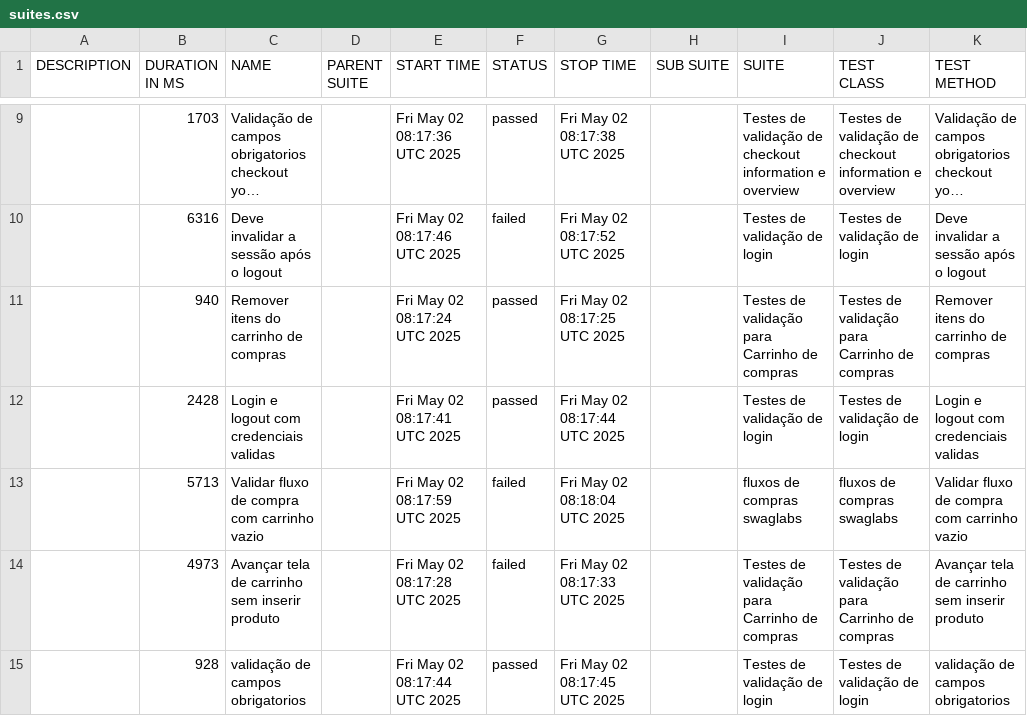
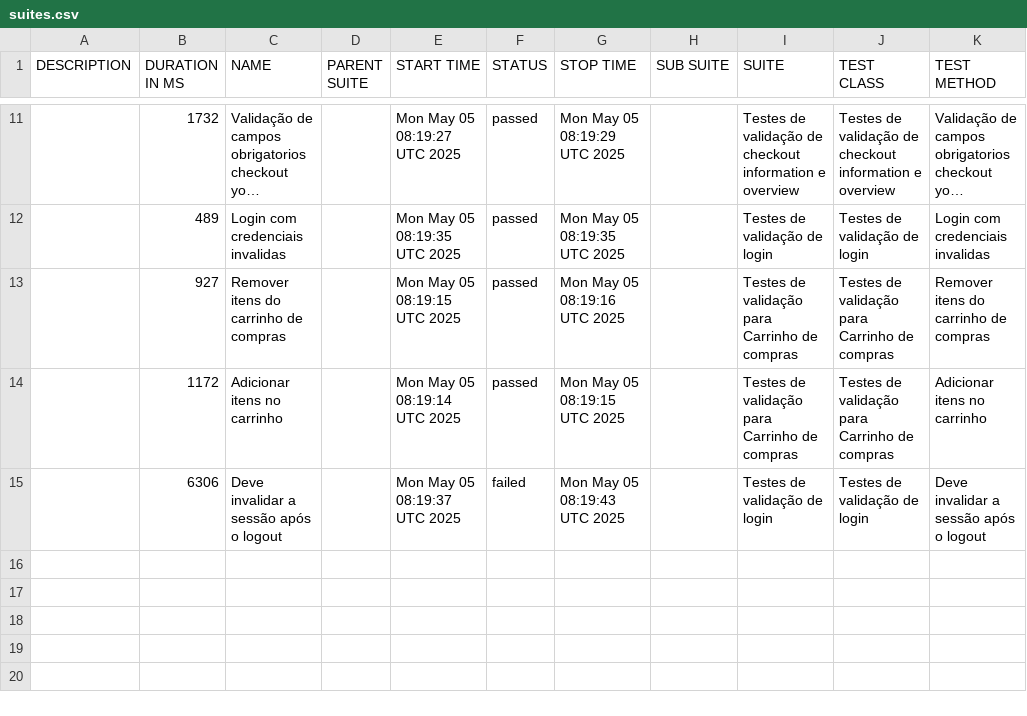
Before and after one commit to DiegoBBarbosa09/Automacao_swaglabs_cypress, a CSV file: data/suites.csv, drawn as a sheet; only a part is shown, gaps mark what is left out; long unchanged cells end in …; removed rows and columns are numbered as before the commit, all else as after; the diff covers the shown part only; the diff names each change by its address in the sheet, - before the commit and + after, or states it on an @@ line.

```diff
--- a/data/suites.csv
+++ b/data/suites.csv
-B11 (DURATION IN MS): 1703
+B11 (DURATION IN MS): 1732
-E11 (START TIME): Fri May 02 08:17:36 UTC 2025
+E11 (START TIME): Mon May 05 08:19:27 UTC 2025
-G11 (STOP TIME): Fri May 02 08:17:38 UTC 2025
+G11 (STOP TIME): Mon May 05 08:19:29 UTC 2025
+row 12:  | 489 | Login com credenciais invalidas |  | Mon May 05 08:19:35 UTC 2025 | passed | Mon May 05 08:19:35 UTC 2025 |  | Testes de validação de login | Testes de validação de login | Login com credenciais invalidas
+row 13:  | 927 | Remover itens do carrinho de compras |  | Mon May 05 08:19:15 UTC 2025 | passed | Mon May 05 08:19:16 UTC 2025 |  | Testes de validação para Carrinho de compras | Testes de validação para Carrinho de compras | Remover itens do carrinho de compras
+row 14:  | 1172 | Adicionar itens no carrinho |  | Mon May 05 08:19:14 UTC 2025 | passed | Mon May 05 08:19:15 UTC 2025 |  | Testes de validação para Carrinho de compras | Testes de validação para Carrinho de compras | Adicionar itens no carrinho
-B15 (DURATION IN MS): 6316
+B15 (DURATION IN MS): 6306
-E15 (START TIME): Fri May 02 08:17:46 UTC 2025
+E15 (START TIME): Mon May 05 08:19:37 UTC 2025
-G15 (STOP TIME): Fri May 02 08:17:52 UTC 2025
+G15 (STOP TIME): Mon May 05 08:19:43 UTC 2025
-row 11:  | 940 | Remover itens do carrinho de compras |  | Fri May 02 08:17:24 UTC 2025 | passed | Fri May 02 08:17:25 UTC 2025 |  | Testes de validação para Carrinho de compras | Testes de validação para Carrinho de compras | Remover itens do carrinho de compras
-row 12:  | 2428 | Login e logout com credenciais validas |  | Fri May 02 08:17:41 UTC 2025 | passed | Fri May 02 08:17:44 UTC 2025 |  | Testes de validação de login | Testes de validação de login | Login e logout com credenciais validas
-row 13:  | 5713 | Validar fluxo de compra com carrinho vazio |  | Fri May 02 08:17:59 UTC 2025 | failed | Fri May 02 08:18:04 UTC 2025 |  | fluxos de compras swaglabs | fluxos de compras swaglabs | Validar fluxo de compra com carrinho vazio
-row 14:  | 4973 | Avançar tela de carrinho sem inserir produto |  | Fri May 02 08:17:28 UTC 2025 | failed | Fri May 02 08:17:33 UTC 2025 |  | Testes de validação para Carrinho de compras | Testes de validação para Carrinho de compras | Avançar tela de carrinho sem inserir produto
-row 15:  | 928 | validação de campos obrigatorios |  | Fri May 02 08:17:44 UTC 2025 | passed | Fri May 02 08:17:45 UTC 2025 |  | Testes de validação de login | Testes de validação de login | validação de campos obrigatorios
```
Also changed, not shown: 3 added rows, 1 removed row and 27 edited cells elsewhere in this file, 43 other files.
